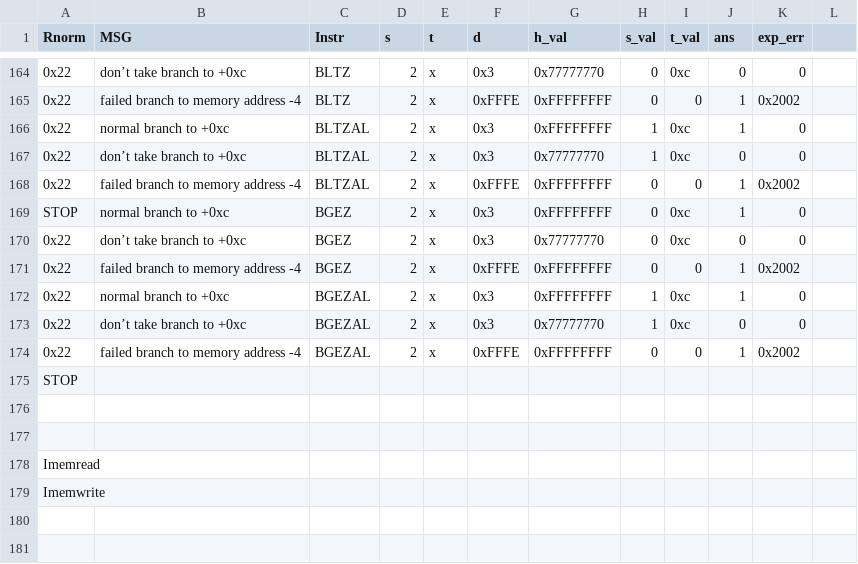
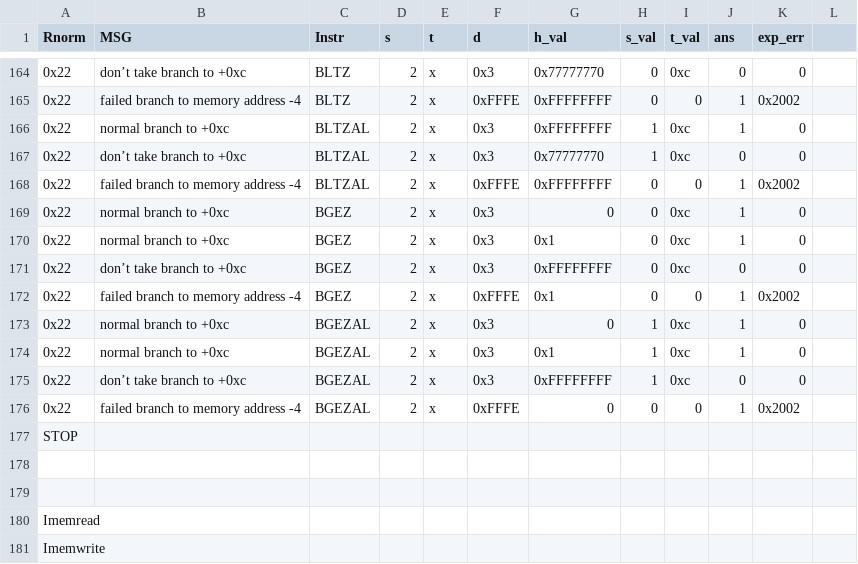
Before and after one commit to ps-george/arch2-2016-cw1, a CSV file: src/gsp14/mips_test_spec.csv, drawn as a sheet; only a part is shown, gaps mark what is left out; addresses are those after the commit; the diff names each change by its address in the sheet, - before the commit and + after, or states it on an @@ line.

Commit message:
Added final branching tests

```diff
--- a/src/gsp14/mips_test_spec.csv
+++ b/src/gsp14/mips_test_spec.csv
+row 169: 0x22 | normal branch to +0xc | BGEZ | 2 | x | 0x3 | 0 | 0 | 0xc | 1 | 0
-A170 (Rnorm): STOP
+A170 (Rnorm): 0x22
-G170 (h_val): 0xFFFFFFFF
+G170 (h_val): 0x1
-G171 (h_val): 0x77777770
+G171 (h_val): 0xFFFFFFFF
-G172 (h_val): 0xFFFFFFFF
+G172 (h_val): 0x1
+row 173: 0x22 | normal branch to +0xc | BGEZAL | 2 | x | 0x3 | 0 | 1 | 0xc | 1 | 0
-G174 (h_val): 0xFFFFFFFF
+G174 (h_val): 0x1
-G175 (h_val): 0x77777770
+G175 (h_val): 0xFFFFFFFF
-G176 (h_val): 0xFFFFFFFF
+G176 (h_val): 0
```
